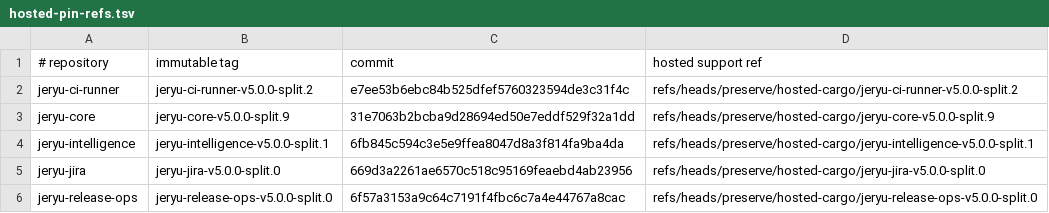
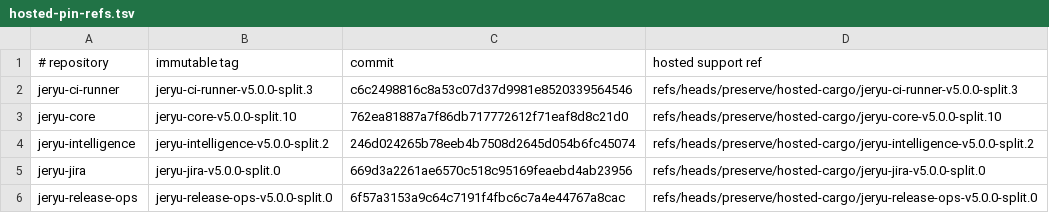
Before and after one commit to neverhuman/jeryu-deploy, a TSV file: .cargo/hosted-pin-refs.tsv, drawn as a sheet.

```diff
--- a/.cargo/hosted-pin-refs.tsv
+++ b/.cargo/hosted-pin-refs.tsv
@@ -1,5 +1,5 @@
 # repository|immutable tag|commit|hosted support ref
-jeryu-ci-runner|jeryu-ci-runner-v5.0.0-split.2|e7ee53b6ebc84b525dfef5760323594de3c31f4c|refs/heads/preserve/hosted-cargo/jeryu-ci-runner-v5.0.0-split.2
-jeryu-core|jeryu-core-v5.0.0-split.9|31e7063b2bcba9d28694ed50e7eddf529f32a1dd|refs/heads/preserve/hosted-cargo/jeryu-core-v5.0.0-split.9
-jeryu-intelligence|jeryu-intelligence-v5.0.0-split.1|6fb845c594c3e5e9ffea8047d8a3f814fa9ba4da|refs/heads/preserve/hosted-cargo/jeryu-intelligence-v5.0.0-split.1
+jeryu-ci-runner|jeryu-ci-runner-v5.0.0-split.3|c6c2498816c8a53c07d37d9981e8520339564546|refs/heads/preserve/hosted-cargo/jeryu-ci-runner-v5.0.0-split.3
+jeryu-core|jeryu-core-v5.0.0-split.10|762ea81887a7f86db717772612f71eaf8d8c21d0|refs/heads/preserve/hosted-cargo/jeryu-core-v5.0.0-split.10
+jeryu-intelligence|jeryu-intelligence-v5.0.0-split.2|246d024265b78eeb4b7508d2645d054b6fc45074|refs/heads/preserve/hosted-cargo/jeryu-intelligence-v5.0.0-split.2
 jeryu-jira|jeryu-jira-v5.0.0-split.0|669d3a2261ae6570c518c95169feaebd4ab23956|refs/heads/preserve/hosted-cargo/jeryu-jira-v5.0.0-split.0
```
Also changed, not shown: 6 other files.
